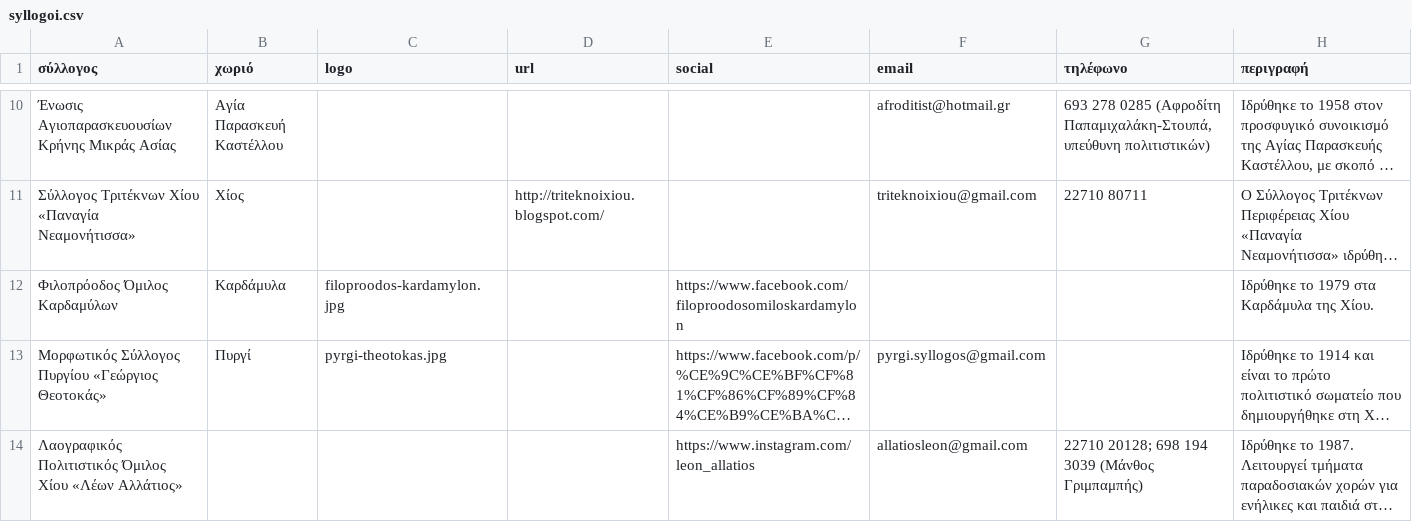
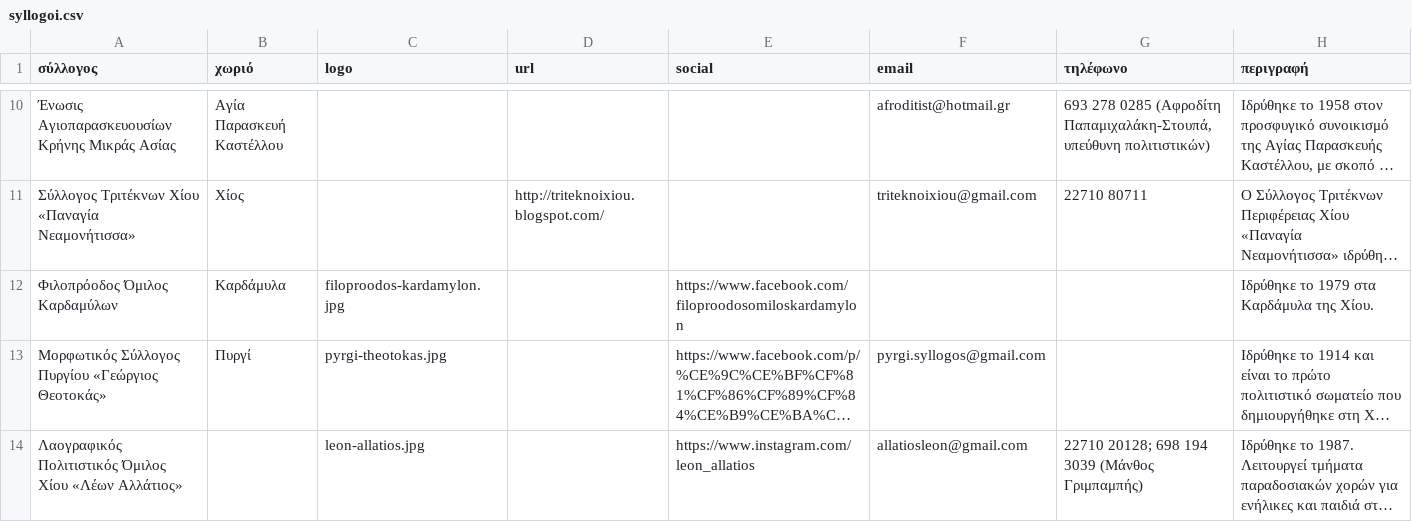
Before and after one commit to panteliser96/chios-syllogoi-map, a CSV file: syllogoi.csv, drawn as a sheet; only a part is shown, gaps mark what is left out; long unchanged cells end in …; the diff names each change by its address in the sheet, - before the commit and + after, or states it on an @@ line.

Commit message:
Λογότυπο στο προφίλ Λέων Αλλάτιος

```diff
--- a/syllogoi.csv
+++ b/syllogoi.csv
-C14 (logo): (empty)
+C14 (logo): leon-allatios.jpg
```
